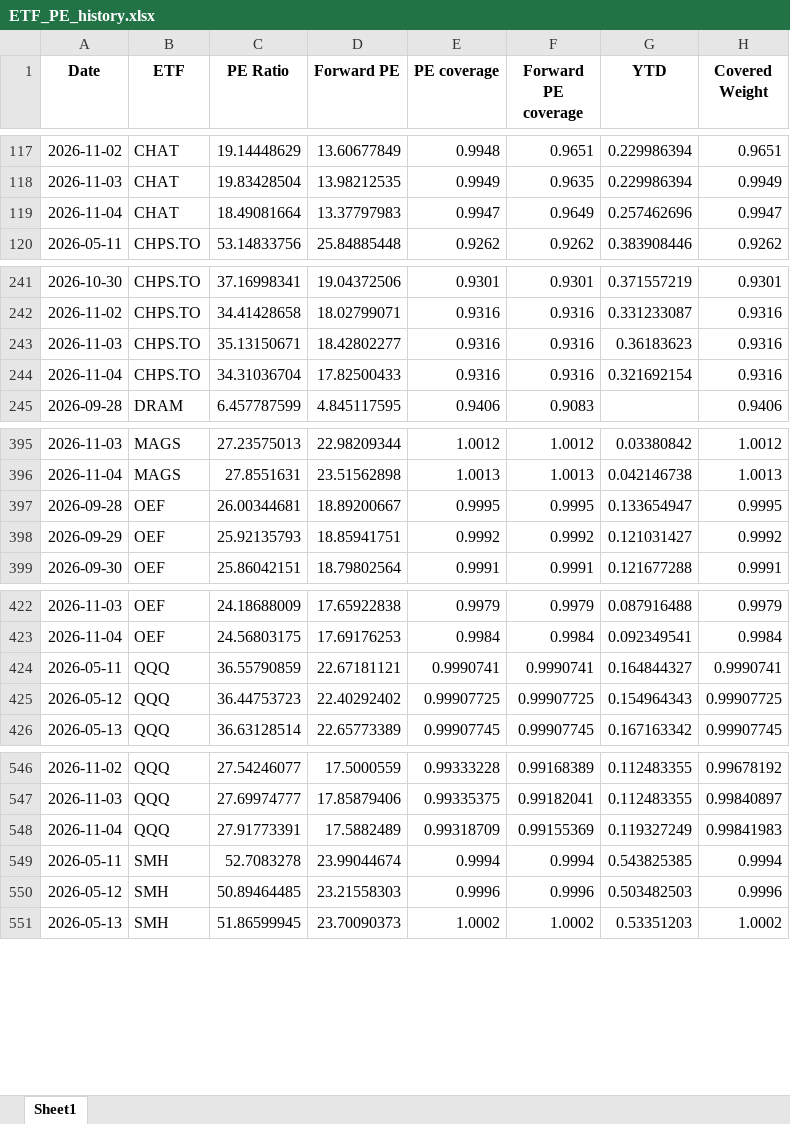
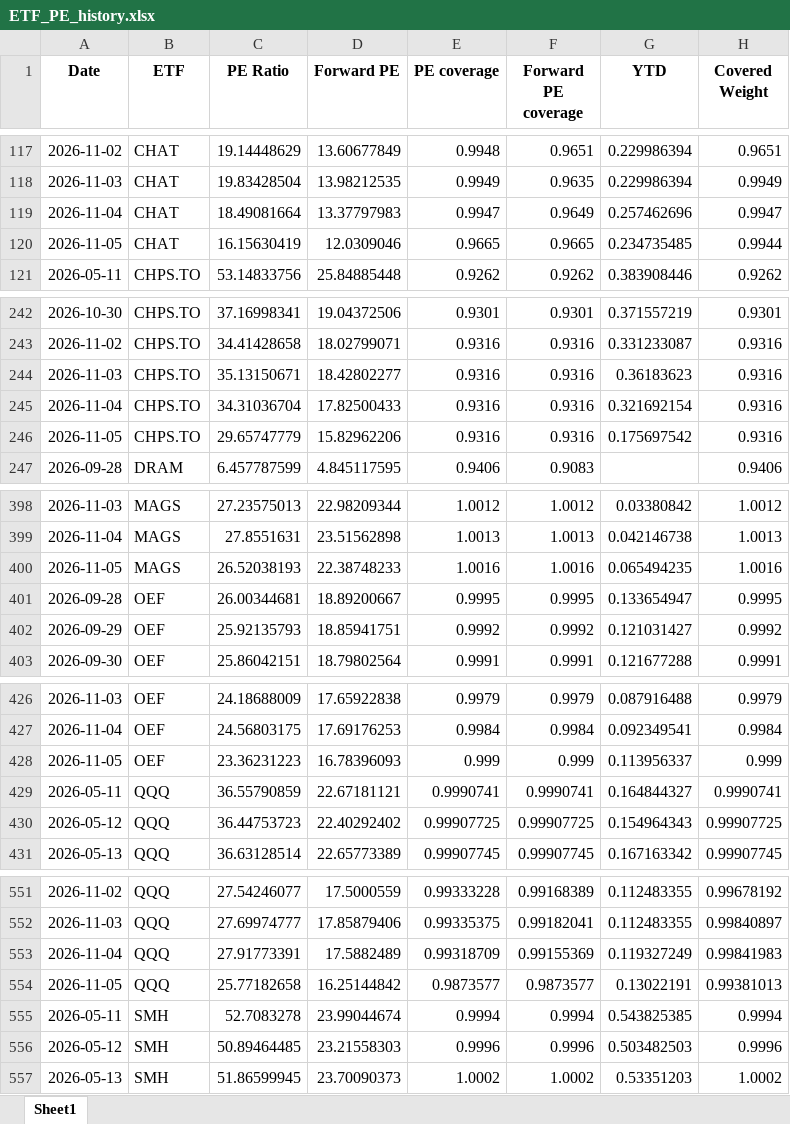
Before and after one commit to pianissix7mo/weekly-etf-report, an Excel workbook: etf_analyst_target_outputs/ETF_PE_history.xlsx, sheet Sheet1, drawn as a sheet; only a part is shown, gaps mark what is left out; values as stored, in another font and other column widths than the file's, no borders; the diff covers the shown part only; the diff names each change by its address in the sheet, - before the commit and + after, or states it on an @@ line.

```diff
--- a/etf_analyst_target_outputs/ETF_PE_history.xlsx (sheet Sheet1)
+++ b/etf_analyst_target_outputs/ETF_PE_history.xlsx (sheet Sheet1)
+row 120: 2026-11-05 | CHAT | 16.15630419 | 12.0309046 | 0.9665 | 0.9665 | 0.234735485 | 0.9944
+row 246: 2026-11-05 | CHPS.TO | 29.65747779 | 15.82962206 | 0.9316 | 0.9316 | 0.175697542 | 0.9316
+row 400: 2026-11-05 | MAGS | 26.52038193 | 22.38748233 | 1.0016 | 1.0016 | 0.065494235 | 1.0016
+row 428: 2026-11-05 | OEF | 23.36231223 | 16.78396093 | 0.999 | 0.999 | 0.113956337 | 0.999
+row 554: 2026-11-05 | QQQ | 25.77182658 | 16.25144842 | 0.9873577 | 0.9873577 | 0.13022191 | 0.99381013
```
Also changed, not shown: 6 added rows elsewhere in this sheet.
